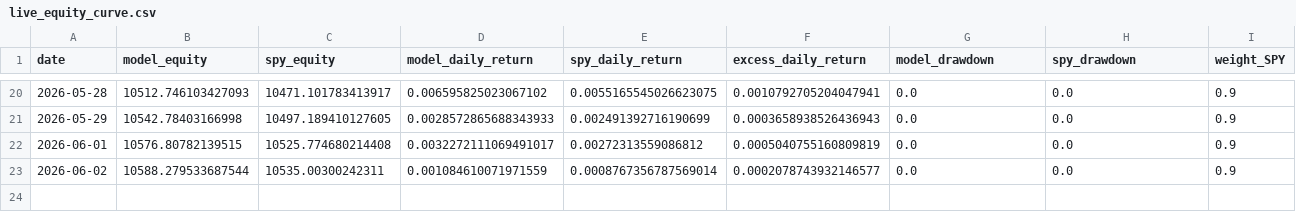
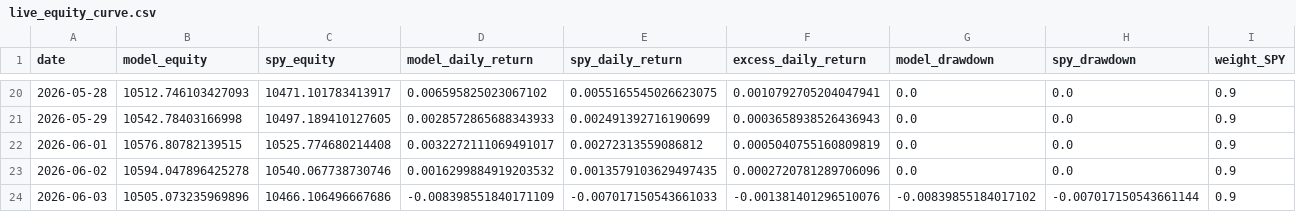
Before and after one commit to evantykwork02/spy-v17-production, a CSV file: live_tracker/live_equity_curve.csv, drawn as a sheet; only a part is shown, gaps mark what is left out; rows hold the shown columns only; the diff names each change by its address in the sheet, - before the commit and + after, or states it on an @@ line.

```diff
--- a/live_tracker/live_equity_curve.csv
+++ b/live_tracker/live_equity_curve.csv
-B23 (model_equity): 10588.279533687544
+B23 (model_equity): 10594.047896425278
-C23 (spy_equity): 10535.00300242311
+C23 (spy_equity): 10540.067738730746
-D23 (model_daily_return): 0.001084610071971559
+D23 (model_daily_return): 0.0016299884919203532
-E23 (spy_daily_return): 0.0008767356787569014
+E23 (spy_daily_return): 0.0013579103629497435
-F23 (excess_daily_return): 0.0002078743932146577
+F23 (excess_daily_return): 0.0002720781289706096
+row 24: 2026-06-03 | 10505.073235969896 | 10466.106496667686 | -0.008398551840171109 | -0.007017150543661033 | -0.001381401296510076 | -0.00839855184017102 | -0.007017150543661144 | 0.9
```
Also changed, not shown: live_tracker/live_signal_periods.csv, outputs_v17_conservative/bootstrap_results.csv, 13 other files.
